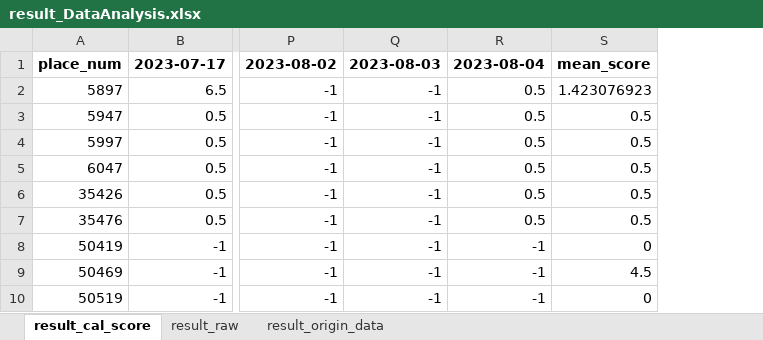
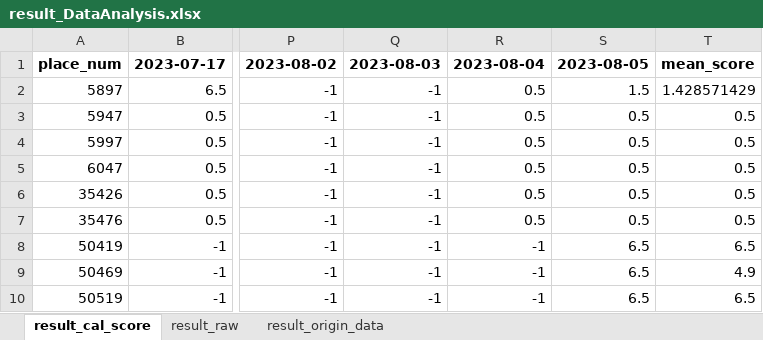
Before and after one commit to hikergoo/hikergoo.github.io, an Excel workbook: assets/data/result_DataAnalysis.xlsx, sheet result_cal_score, drawn as a sheet; only a part is shown, gaps mark what is left out; values as stored, in another font and other column widths than the file's, no borders; removed rows and columns are numbered as before the commit, all else as after; the diff names each change by its address in the sheet, - before the commit and + after, or states it on an @@ line.

```diff
--- a/assets/data/result_DataAnalysis.xlsx (sheet result_cal_score)
+++ b/assets/data/result_DataAnalysis.xlsx (sheet result_cal_score)
-column S, rows 1-10: mean_score | 1.423076923 | 0.5 | 0.5 | 0.5 | 0.5 | 0.5 | 0 | 4.5 | 0
+column S, rows 1-10: 2023-08-05 | 1.5 | 0.5 | 0.5 | 0.5 | 0.5 | 0.5 | 6.5 | 6.5 | 6.5
+column T, rows 1-10: mean_score | 1.428571429 | 0.5 | 0.5 | 0.5 | 0.5 | 0.5 | 6.5 | 4.9 | 6.5
```
Also changed, not shown: sheet result_origin_data, sheet result_raw, 2 other files.
